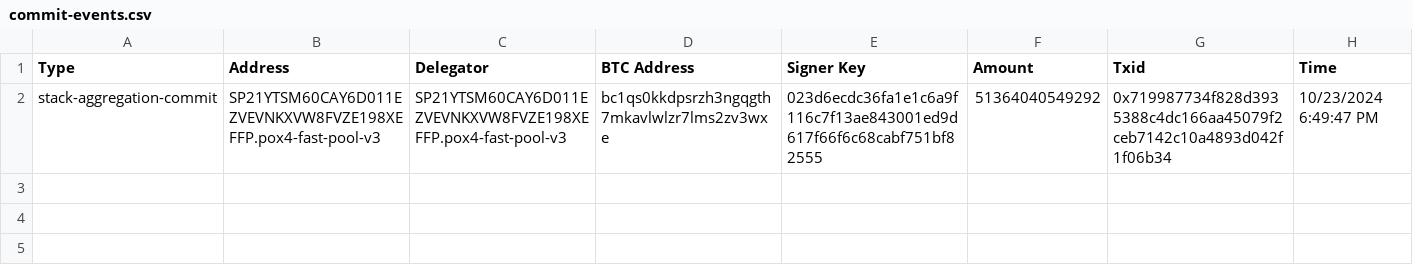
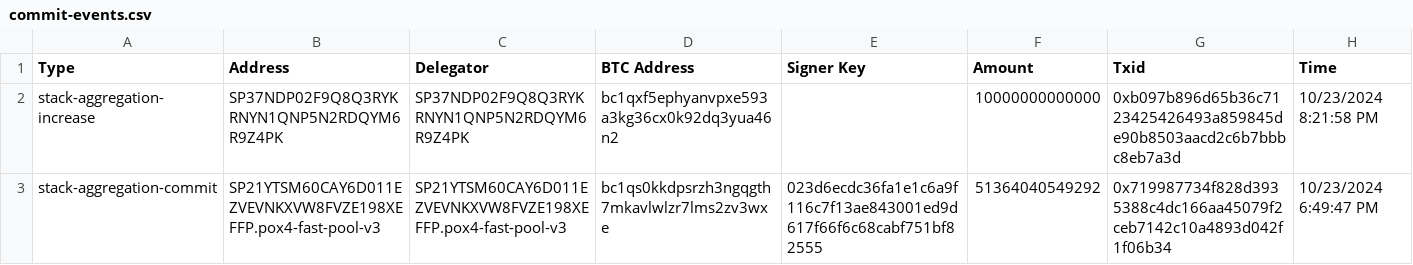
Before and after one commit to hstove/pox-events, a CSV file: data/mainnet/commit-events.csv, drawn as a sheet; the diff names each change by its address in the sheet, - before the commit and + after, or states it on an @@ line.

```diff
--- a/data/mainnet/commit-events.csv
+++ b/data/mainnet/commit-events.csv
+row 2: stack-aggregation-increase | SP37NDP02F9Q8Q3RYKRNYN1QNP5N2RDQYM6R9Z4PK | SP37NDP02F9Q8Q3RYKRNYN1QNP5N2RDQYM6R9Z4PK | bc1qxf5ephyanvpxe593a3kg36cx0k92dq3yua46n2 |  | 10000000000000 | 0xb097b896d65b36c7123425426493a859845de90b8503aacd2c6b7bbbc8eb7a3d | 10/23/2024 8:21:58 PM
```
Also changed, not shown: data/mainnet/delegations.csv, data/mainnet/reward-set-96.csv, 11 other files.
